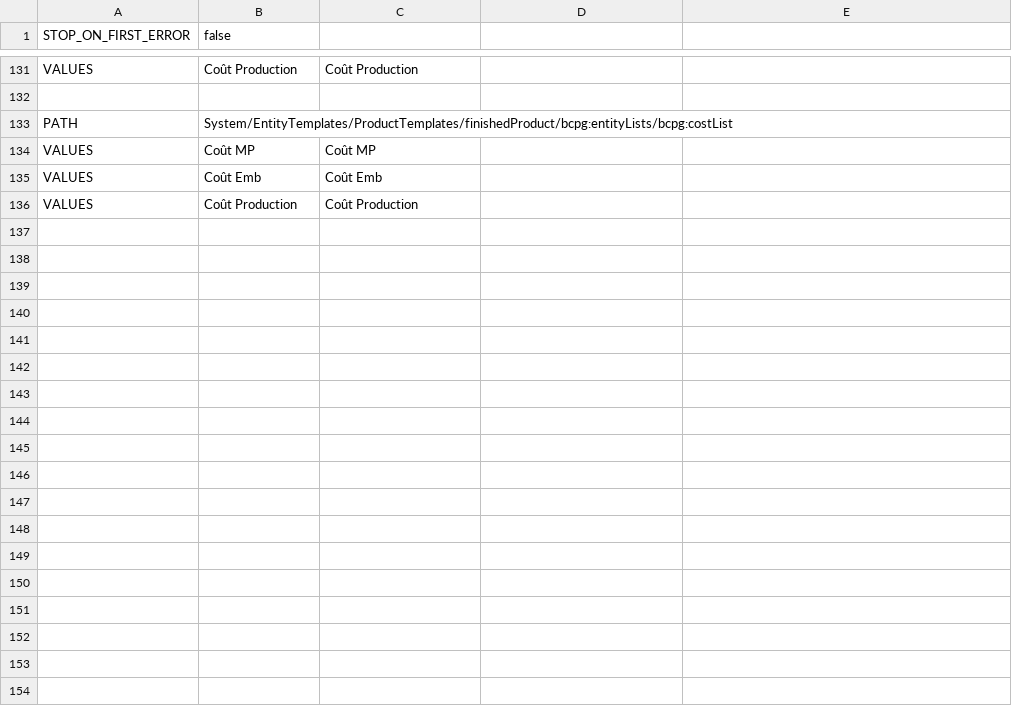
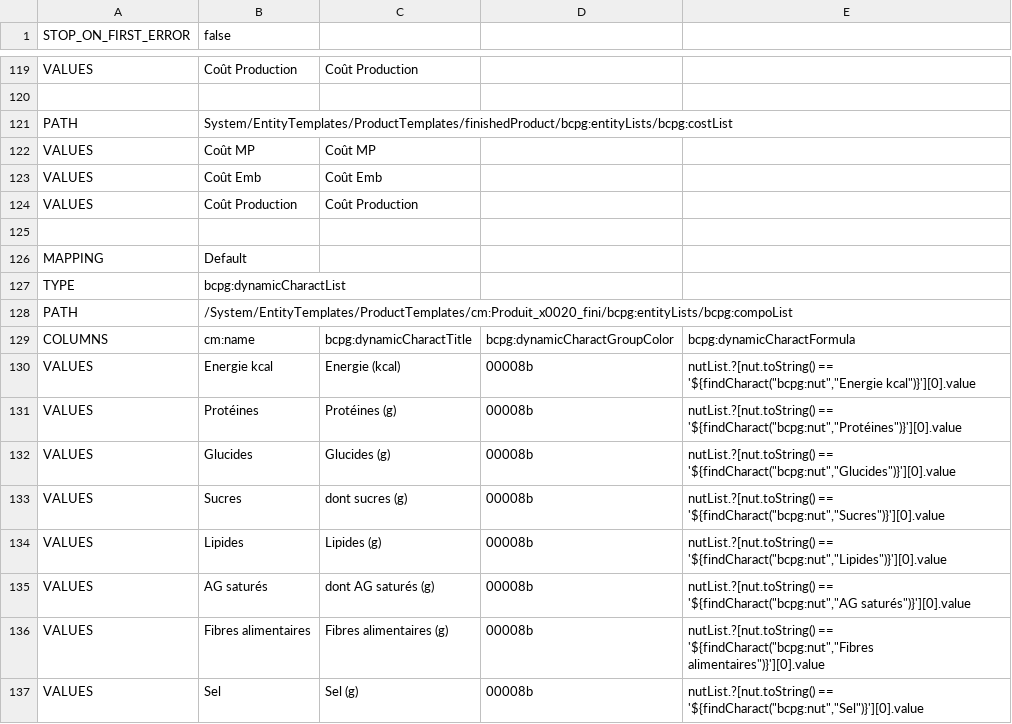
Before and after one commit to becpg/becpg-community, a CSV file: becpg-data/fr/Templates/finishedProduct_list.csv, drawn as a sheet; only a part is shown, gaps mark what is left out; the diff covers the shown part only; the diff names each change by its address in the sheet, - before the commit and + after, or states it on an @@ line.

Commit message:
import file : product template

```diff
--- a/becpg-data/fr/Templates/finishedProduct_list.csv
+++ b/becpg-data/fr/Templates/finishedProduct_list.csv
+row 125: (empty)
+row 126: MAPPING | Default
+row 127: TYPE | bcpg:dynamicCharactList
+row 128: PATH | /System/EntityTemplates/ProductTemplates/cm:Produit_x0020_fini/bcpg:entityLists/bcpg:compoList
+row 129: COLUMNS | cm:name | bcpg:dynamicCharactTitle | bcpg:dynamicCharactGroupColor | bcpg:dynamicCharactFormula
+row 130: VALUES | Energie kcal | Energie (kcal) | 00008b | nutList.?[nut.toString() == '${findCharact("bcpg:nut","Energie kcal")}'][0].value
+row 131: VALUES | Protéines | Protéines (g) | 00008b | nutList.?[nut.toString() == '${findCharact("bcpg:nut","Protéines")}'][0].value
+row 132: VALUES | Glucides | Glucides (g) | 00008b | nutList.?[nut.toString() == '${findCharact("bcpg:nut","Glucides")}'][0].value
+row 133: VALUES | Sucres | dont sucres (g) | 00008b | nutList.?[nut.toString() == '${findCharact("bcpg:nut","Sucres")}'][0].value
+row 134: VALUES | Lipides | Lipides (g) | 00008b | nutList.?[nut.toString() == '${findCharact("bcpg:nut","Lipides")}'][0].value
+row 135: VALUES | AG saturés | dont AG saturés (g) | 00008b | nutList.?[nut.toString() == '${findCharact("bcpg:nut","AG saturés")}'][0].value
+row 136: VALUES | Fibres alimentaires | Fibres alimentaires (g) | 00008b | nutList.?[nut.toString() == '${findCharact("bcpg:nut","Fibres alimentaires")}'][0].value
+row 137: VALUES | Sel | Sel (g) | 00008b | nutList.?[nut.toString() == '${findCharact("bcpg:nut","Sel")}'][0].value
```
Also changed, not shown: 3 added rows, 15 removed rows, 9 moved rows and 15 edited cells elsewhere in this file.
